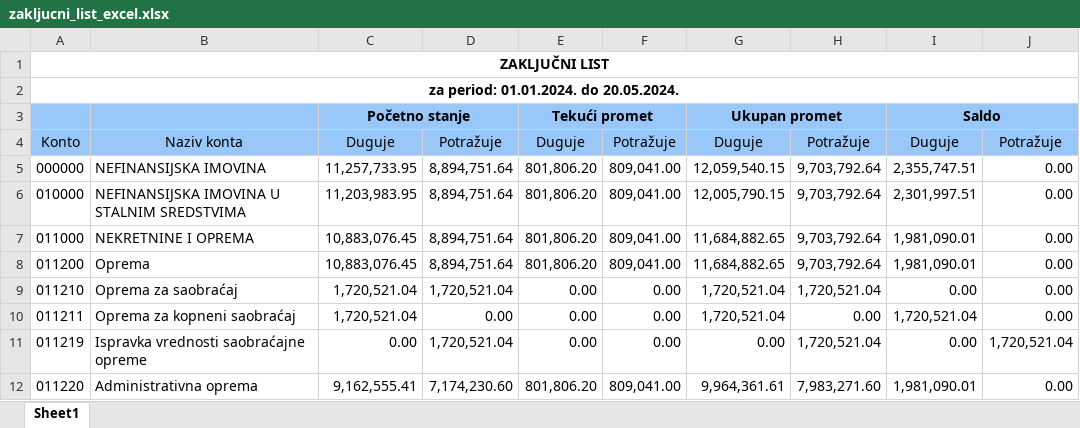
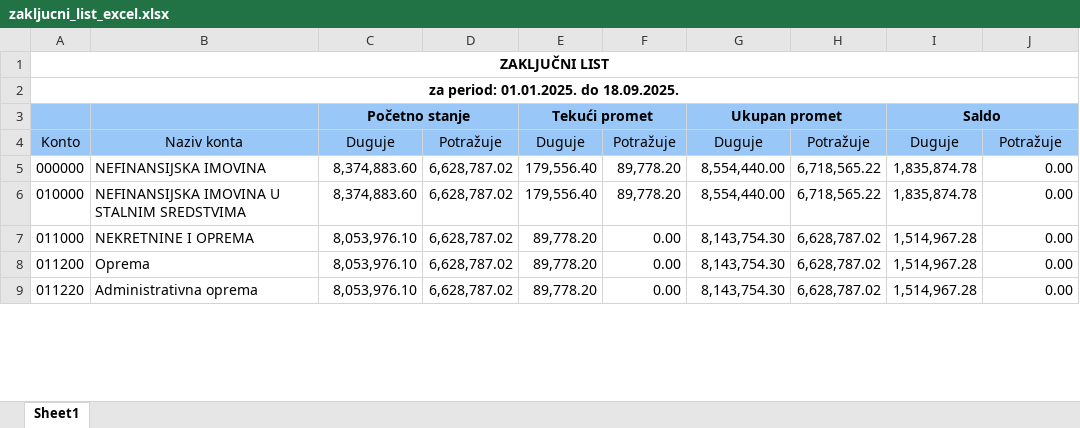
Before and after one commit to goransavich/racunovodstvo, an Excel workbook: zakljucni_list_excel.xlsx, sheet Sheet1, drawn as a sheet; only a part is shown; values as stored, in another font and other column widths than the file's, no borders; removed rows and columns are numbered as before the commit, all else as after; the diff covers the shown part only; the diff names each change by its address in the sheet, - before the commit and + after, or states it on an @@ line.

```diff
--- a/zakljucni_list_excel.xlsx (sheet Sheet1)
+++ b/zakljucni_list_excel.xlsx (sheet Sheet1)
-A2: za period: 01.01.2024. do 20.05.2024.
+A2: za period: 01.01.2025. do 18.09.2025.
-C5: 11,257,733.95
+C5: 8,374,883.60
-D5:D8: 8,894,751.64
+D5:D8: 6,628,787.02
-E5:E6: 801,806.20
+E5:E6: 179,556.40
-F5:F6: 809,041.00
+F5:F6: 89,778.20
-G5: 12,059,540.15
+G5: 8,554,440.00
-H5:H6: 9,703,792.64
+H5:H6: 6,718,565.22
-I5: 2,355,747.51
+I5: 1,835,874.78
-C6: 11,203,983.95
+C6: 8,374,883.60
-G6: 12,005,790.15
+G6: 8,554,440.00
-I6: 2,301,997.51
+I6: 1,835,874.78
-C7:C8: 10,883,076.45
+C7:C8: 8,053,976.10
-E7:E8: 801,806.20
+E7:E8: 89,778.20
-F7:F8: 809,041.00
+F7:F8: 0.00
-G7:G8: 11,684,882.65
+G7:G8: 8,143,754.30
-H7:H8: 9,703,792.64
+H7:H8: 6,628,787.02
-I7:I8: 1,981,090.01
+I7:I8: 1,514,967.28
-row 9: 011210 | Oprema za saobraćaj | 1,720,521.04 | 1,720,521.04 | 0.00 | 0.00 | 1,720,521.04 | 1,720,521.04 | 0.00 | 0.00
-row 10: 011211 | Oprema za kopneni saobraćaj | 1,720,521.04 | 0.00 | 0.00 | 0.00 | 1,720,521.04 | 0.00 | 1,720,521.04 | 0.00
-row 11: 011219 | Ispravka vrednosti saobraćajne opreme | 0.00 | 1,720,521.04 | 0.00 | 0.00 | 0.00 | 1,720,521.04 | 0.00 | 1,720,521.04
-C9: 9,162,555.41
+C9: 8,053,976.10
-D9: 7,174,230.60
+D9: 6,628,787.02
-E9: 801,806.20
+E9: 89,778.20
-F9: 809,041.00
+F9: 0.00
-G9: 9,964,361.61
+G9: 8,143,754.30
-H9: 7,983,271.60
+H9: 6,628,787.02
-I9: 1,981,090.01
+I9: 1,514,967.28
```
Also changed, not shown: 54 added rows, 13 removed rows and 786 edited cells elsewhere in this sheet, 15 other files.
